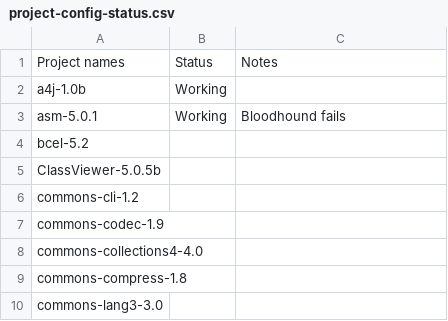
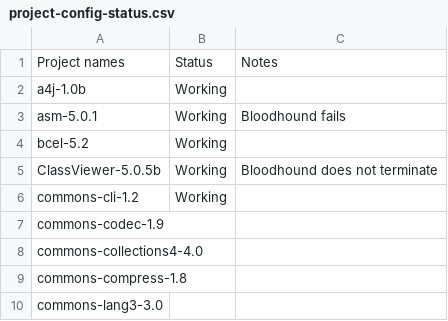
Before and after one commit to randoop/grt-testing, a CSV file: scripts/project-config-status.csv, drawn as a sheet; only a part is shown.

Commit message:
Format patch files; add results to project status

```diff
--- a/scripts/project-config-status.csv
+++ b/scripts/project-config-status.csv
@@ -3,5 +3,5 @@ a4j-1.0b,Working,
 asm-5.0.1,Working,Bloodhound fails
-bcel-5.2,,
-ClassViewer-5.0.5b,,
-commons-cli-1.2,,
+bcel-5.2,Working,
+ClassViewer-5.0.5b,Working,Bloodhound does not terminate
+commons-cli-1.2,Working,
 commons-codec-1.9,,
```
Also changed, not shown: 36 other files.
